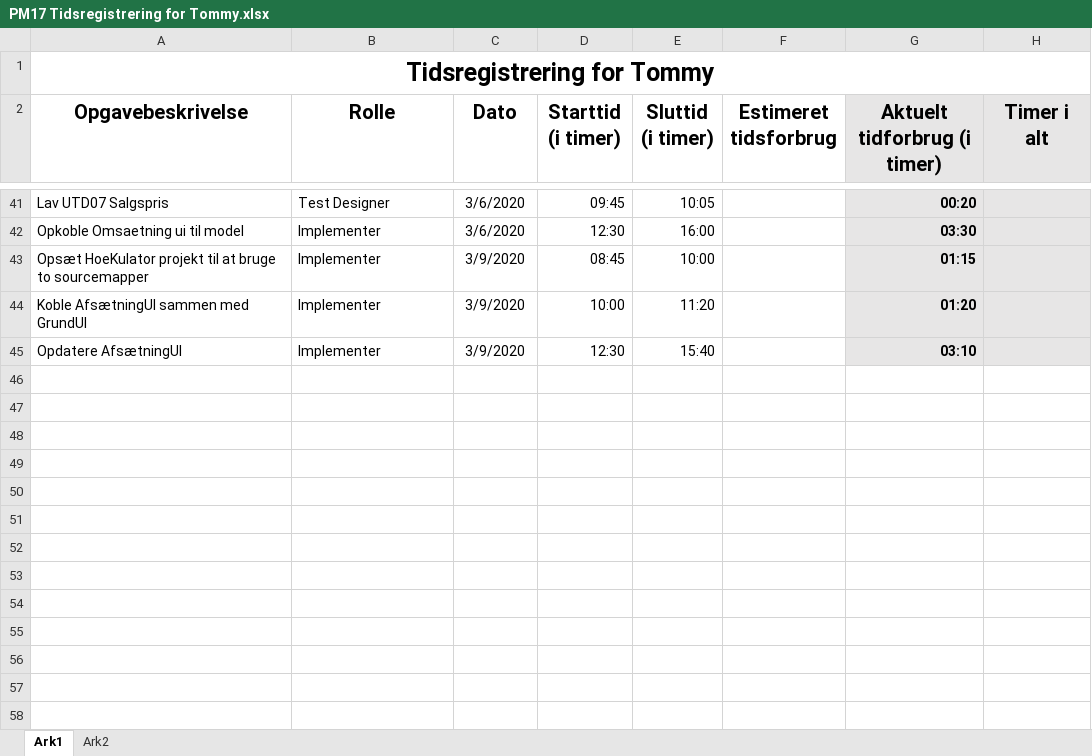
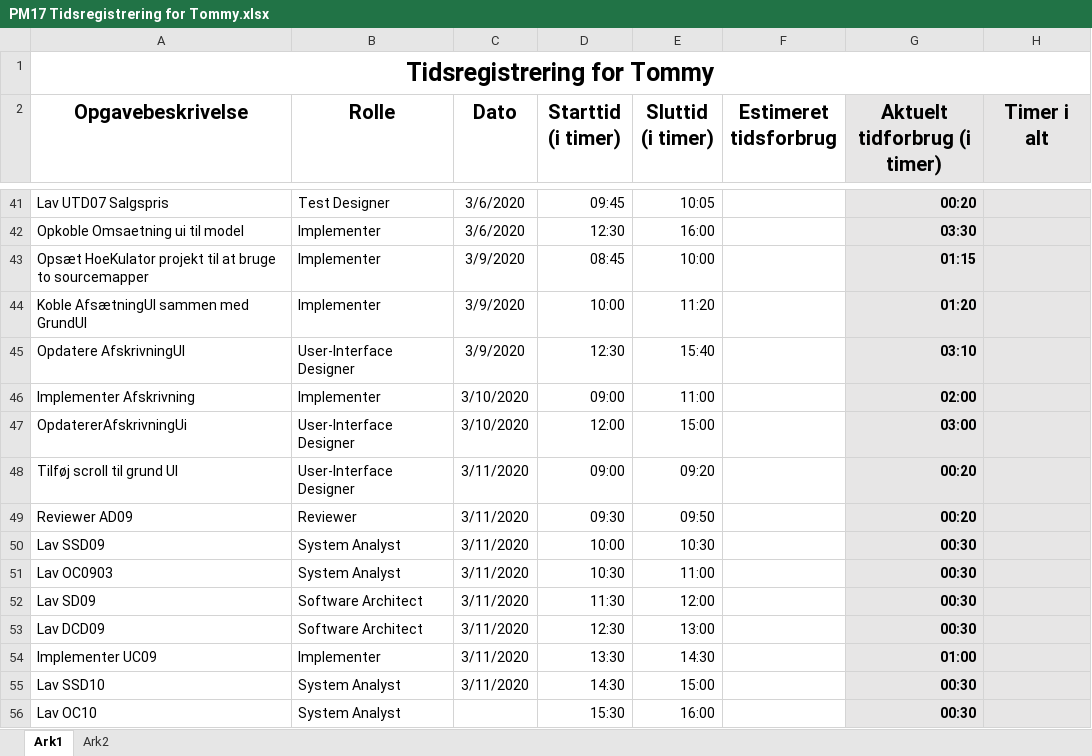
Before and after one commit to zealand-andp/HoeKulator, an Excel workbook: 08 Project Management/Tidsregistrering/PM17 Tidsregistrering for Tommy.xlsx, sheet Ark1, drawn as a sheet; only a part is shown, gaps mark what is left out; values as stored, in another font and other column widths than the file's, no borders; charts and pictures not drawn; the diff names each change by its address in the sheet, - before the commit and + after, or states it on an @@ line.

Commit message:
Update PM17 Tidsregistrering for Tommy.xlsx

```diff
--- a/08 Project Management/Tidsregistrering/PM17 Tidsregistrering for Tommy.xlsx (sheet Ark1)
+++ b/08 Project Management/Tidsregistrering/PM17 Tidsregistrering for Tommy.xlsx (sheet Ark1)
-A45 (Opgavebeskrivelse): Opdatere AfsætningUI
+A45 (Opgavebeskrivelse): Opdatere AfskrivningUI
-B45 (Rolle): Implementer
+B45 (Rolle): User-Interface Designer
+row 46: Implementer Afskrivning | Implementer | 3/10/2020 | 09:00 | 11:00 |  | 02:00
+row 47: OpdatererAfskrivningUi | User-Interface Designer | 3/10/2020 | 12:00 | 15:00 |  | 03:00
+row 48: Tilføj scroll til grund UI | User-Interface Designer | 3/11/2020 | 09:00 | 09:20 |  | 00:20
+row 49: Reviewer AD09 | Reviewer | 3/11/2020 | 09:30 | 09:50 |  | 00:20
+row 50: Lav SSD09 | System Analyst | 3/11/2020 | 10:00 | 10:30 |  | 00:30
+row 51: Lav OC0903 | System Analyst | 3/11/2020 | 10:30 | 11:00 |  | 00:30
+row 52: Lav SD09 | Software Architect | 3/11/2020 | 11:30 | 12:00 |  | 00:30
+row 53: Lav DCD09 | Software Architect | 3/11/2020 | 12:30 | 13:00 |  | 00:30
+row 54: Implementer UC09 | Implementer | 3/11/2020 | 13:30 | 14:30 |  | 01:00
+row 55: Lav SSD10 | System Analyst | 3/11/2020 | 14:30 | 15:00 |  | 00:30
+row 56: Lav OC10 | System Analyst |  | 15:30 | 16:00 |  | 00:30
```
